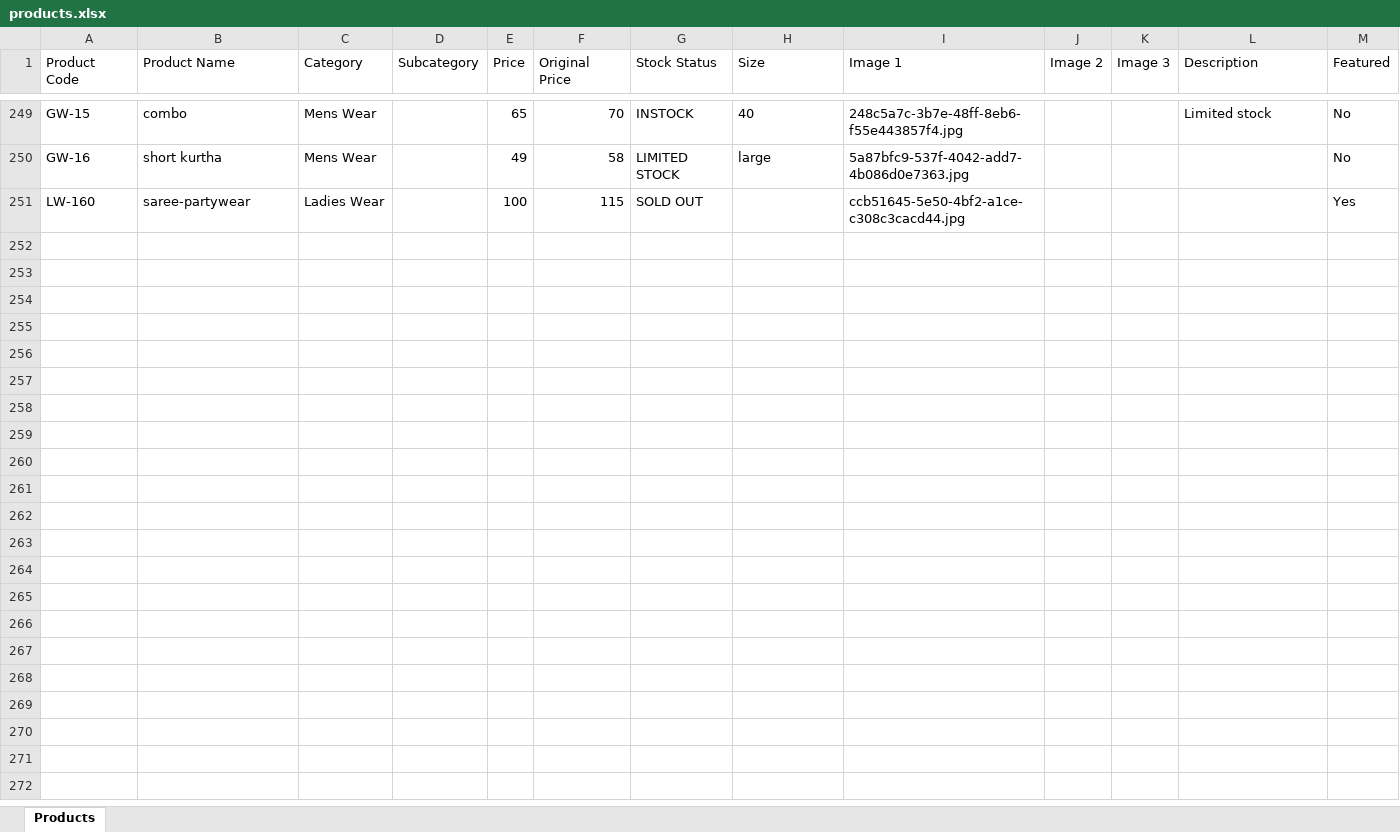
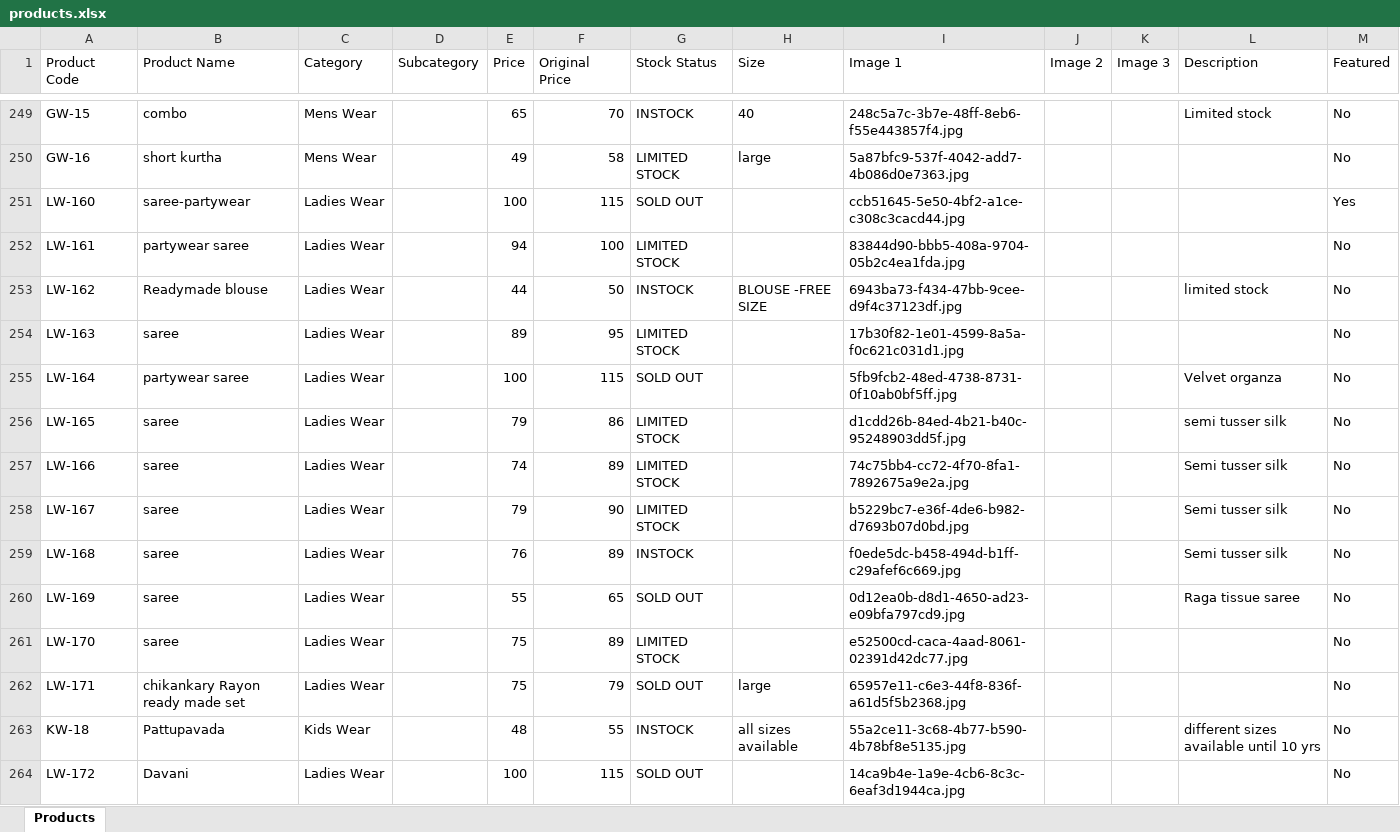
Before and after one commit to trendypearlsjp/trendypearlsv2, an Excel workbook: products.xlsx, sheet Products, drawn as a sheet; only a part is shown, gaps mark what is left out; values as stored, in another font and other column widths than the file's, no borders; the diff names each change by its address in the sheet, - before the commit and + after, or states it on an @@ line.

Commit message:
Update store products via Admin Panel - 26/08/2026, 1:14:20 am

```diff
--- a/products.xlsx (sheet Products)
+++ b/products.xlsx (sheet Products)
+row 252: LW-161 | partywear saree | Ladies Wear |  | 94 | 100 | LIMITED STOCK |  | 83844d90-bbb5-408a-9704-05b2c4ea1fda.jpg |  |  |  | No
+row 253: LW-162 | Readymade blouse | Ladies Wear |  | 44 | 50 | INSTOCK | BLOUSE -FREE SIZE | 6943ba73-f434-47bb-9cee-d9f4c37123df.jpg |  |  | limited stock | No
+row 254: LW-163 | saree | Ladies Wear |  | 89 | 95 | LIMITED STOCK |  | 17b30f82-1e01-4599-8a5a-f0c621c031d1.jpg |  |  |  | No
+row 255: LW-164 | partywear saree | Ladies Wear |  | 100 | 115 | SOLD OUT |  | 5fb9fcb2-48ed-4738-8731-0f10ab0bf5ff.jpg |  |  | Velvet organza | No
+row 256: LW-165 | saree | Ladies Wear |  | 79 | 86 | LIMITED STOCK |  | d1cdd26b-84ed-4b21-b40c-95248903dd5f.jpg |  |  | semi tusser silk | No
+row 257: LW-166 | saree | Ladies Wear |  | 74 | 89 | LIMITED STOCK |  | 74c75bb4-cc72-4f70-8fa1-7892675a9e2a.jpg |  |  | Semi tusser silk | No
+row 258: LW-167 | saree | Ladies Wear |  | 79 | 90 | LIMITED STOCK |  | b5229bc7-e36f-4de6-b982-d7693b07d0bd.jpg |  |  | Semi tusser silk | No
+row 259: LW-168 | saree | Ladies Wear |  | 76 | 89 | INSTOCK |  | f0ede5dc-b458-494d-b1ff-c29afef6c669.jpg |  |  | Semi tusser silk | No
+row 260: LW-169 | saree | Ladies Wear |  | 55 | 65 | SOLD OUT |  | 0d12ea0b-d8d1-4650-ad23-e09bfa797cd9.jpg |  |  | Raga tissue saree | No
+row 261: LW-170 | saree | Ladies Wear |  | 75 | 89 | LIMITED STOCK |  | e52500cd-caca-4aad-8061-02391d42dc77.jpg |  |  |  | No
+row 262: LW-171 | chikankary Rayon ready made set | Ladies Wear |  | 75 | 79 | SOLD OUT | large | 65957e11-c6e3-44f8-836f-a61d5f5b2368.jpg |  |  |  | No
+row 263: KW-18 | Pattupavada | Kids Wear |  | 48 | 55 | INSTOCK | all sizes available | 55a2ce11-3c68-4b77-b590-4b78bf8e5135.jpg |  |  | different sizes available until 10 yrs | No
+row 264: LW-172 | Davani | Ladies Wear |  | 100 | 115 | SOLD OUT |  | 14ca9b4e-1a9e-4cb6-8c3c-6eaf3d1944ca.jpg |  |  |  | No
```
Also changed, not shown: 15 other files.
